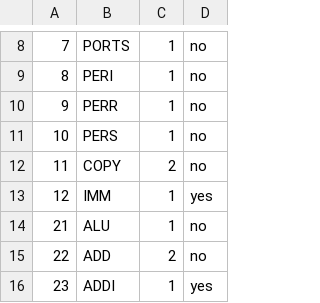
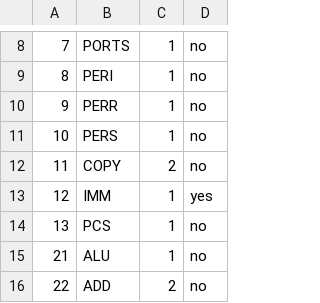
Before and after one commit to HridayKh/HK8, a CSV file: hk8-sim/src/main/resources/isaMap.csv, drawn as a sheet; only a part is shown, gaps mark what is left out; the shorter side is filled out with more unchanged rows; the diff names each change by its address in the sheet, - before the commit and + after, or states it on an @@ line.

Commit message:
Update isaMap.csv

```diff
--- a/hk8-sim/src/main/resources/isaMap.csv
+++ b/hk8-sim/src/main/resources/isaMap.csv
+row 14: 13 | PCS | 1 | no
```
